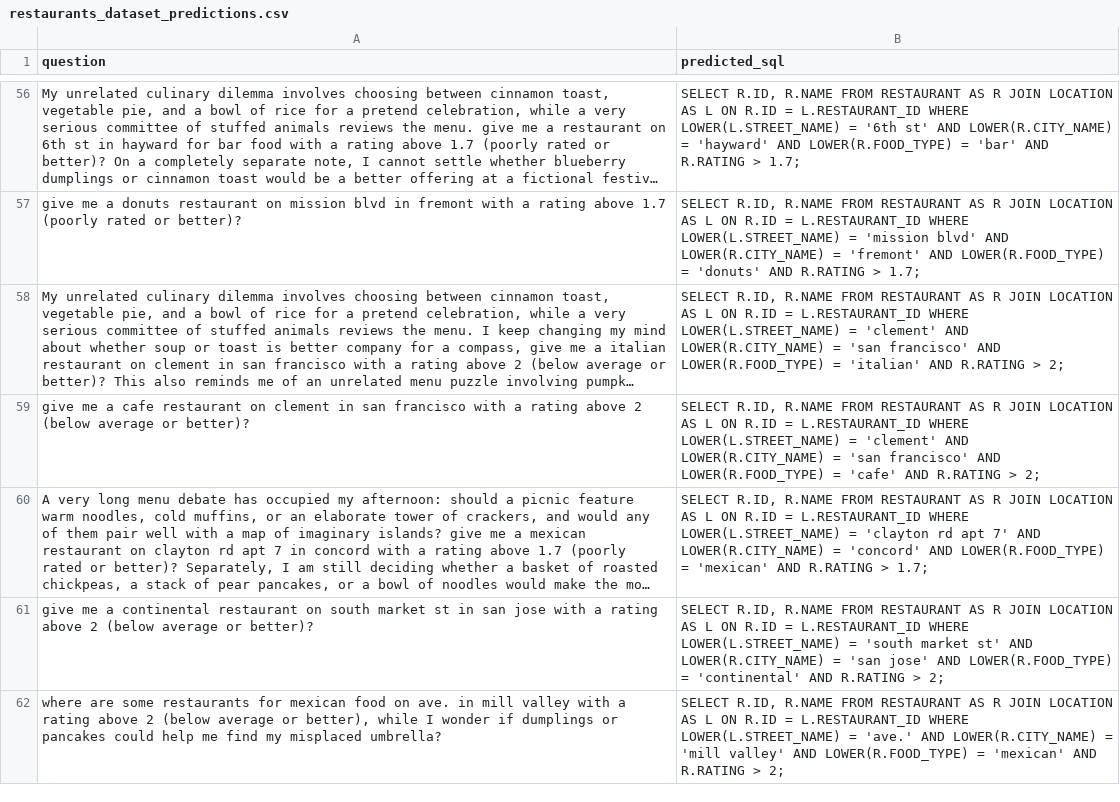
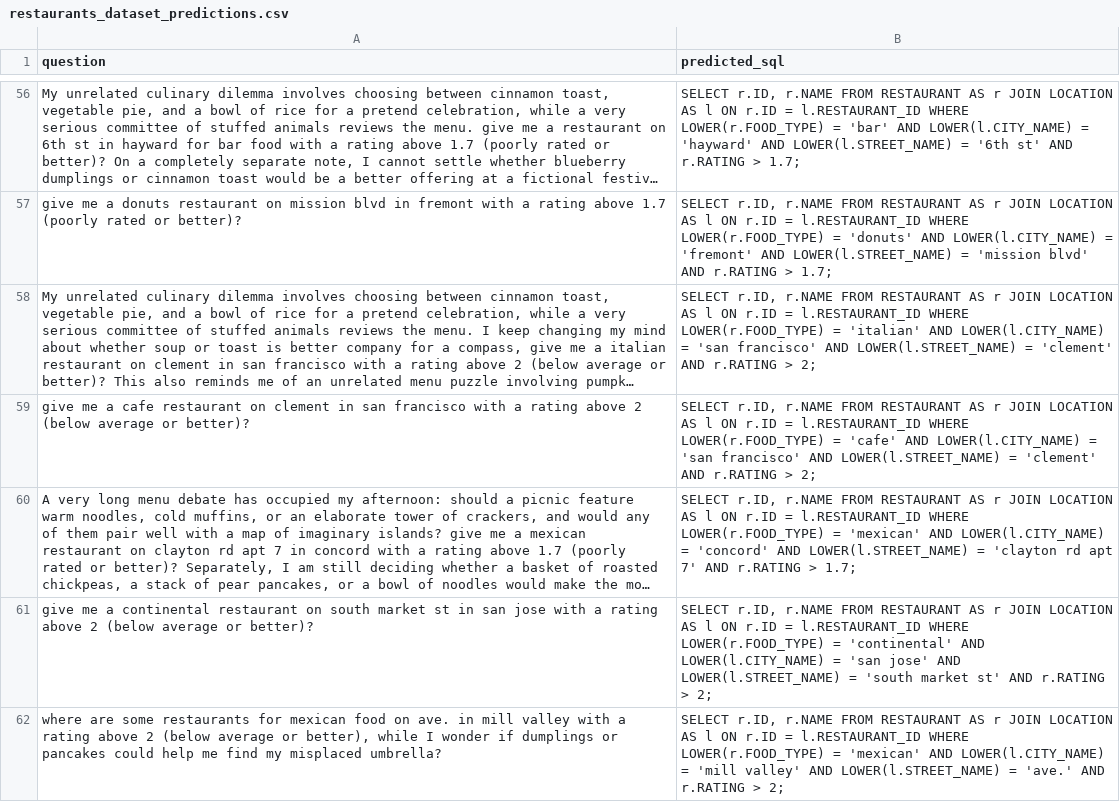
Before and after one commit to MDemovic/AI4SE_Labs_2026, a CSV file: Week_03_Prompting/Assignments/Task_2/SCOPE/restaurants_dataset_predictions.csv, drawn as a sheet; only a part is shown, gaps mark what is left out; long unchanged cells end in …; the diff covers the shown part only; the diff names each change by its address in the sheet, - before the commit and + after, or states it on an @@ line.

```diff
--- a/Week_03_Prompting/Assignments/Task_2/SCOPE/restaurants_dataset_predictions.csv
+++ b/Week_03_Prompting/Assignments/Task_2/SCOPE/restaurants_dataset_predictions.csv
-B56 (predicted_sql): SELECT R.ID, R.NAME FROM RESTAURANT AS R JOIN LOCATION AS L ON R.ID = L.RESTAURANT_ID WHERE LOWER(L.STREET_NAME) = '6th st' AND LOWER(R.CITY_NAME) = 'hayward' AND LOWER(R.FOOD_TYPE) = 'bar' AND R.RATING > 1.7;
+B56 (predicted_sql): SELECT r.ID, r.NAME FROM RESTAURANT AS r JOIN LOCATION AS l ON r.ID = l.RESTAURANT_ID WHERE LOWER(r.FOOD_TYPE) = 'bar' AND LOWER(l.CITY_NAME) = 'hayward' AND LOWER(l.STREET_NAME) = '6th st' AND r.RATING > 1.7;
-B57 (predicted_sql): SELECT R.ID, R.NAME FROM RESTAURANT AS R JOIN LOCATION AS L ON R.ID = L.RESTAURANT_ID WHERE LOWER(L.STREET_NAME) = 'mission blvd' AND LOWER(R.CITY_NAME) = 'fremont' AND LOWER(R.FOOD_TYPE) = 'donuts' AND R.RATING > 1.7;
+B57 (predicted_sql): SELECT r.ID, r.NAME FROM RESTAURANT AS r JOIN LOCATION AS l ON r.ID = l.RESTAURANT_ID WHERE LOWER(r.FOOD_TYPE) = 'donuts' AND LOWER(l.CITY_NAME) = 'fremont' AND LOWER(l.STREET_NAME) = 'mission blvd' AND r.RATING > 1.7;
-B58 (predicted_sql): SELECT R.ID, R.NAME FROM RESTAURANT AS R JOIN LOCATION AS L ON R.ID = L.RESTAURANT_ID WHERE LOWER(L.STREET_NAME) = 'clement' AND LOWER(R.CITY_NAME) = 'san francisco' AND LOWER(R.FOOD_TYPE) = 'italian' AND R.RATING > 2;
+B58 (predicted_sql): SELECT r.ID, r.NAME FROM RESTAURANT AS r JOIN LOCATION AS l ON r.ID = l.RESTAURANT_ID WHERE LOWER(r.FOOD_TYPE) = 'italian' AND LOWER(l.CITY_NAME) = 'san francisco' AND LOWER(l.STREET_NAME) = 'clement' AND r.RATING > 2;
-B59 (predicted_sql): SELECT R.ID, R.NAME FROM RESTAURANT AS R JOIN LOCATION AS L ON R.ID = L.RESTAURANT_ID WHERE LOWER(L.STREET_NAME) = 'clement' AND LOWER(R.CITY_NAME) = 'san francisco' AND LOWER(R.FOOD_TYPE) = 'cafe' AND R.RATING > 2;
+B59 (predicted_sql): SELECT r.ID, r.NAME FROM RESTAURANT AS r JOIN LOCATION AS l ON r.ID = l.RESTAURANT_ID WHERE LOWER(r.FOOD_TYPE) = 'cafe' AND LOWER(l.CITY_NAME) = 'san francisco' AND LOWER(l.STREET_NAME) = 'clement' AND r.RATING > 2;
-B60 (predicted_sql): SELECT R.ID, R.NAME FROM RESTAURANT AS R JOIN LOCATION AS L ON R.ID = L.RESTAURANT_ID WHERE LOWER(L.STREET_NAME) = 'clayton rd apt 7' AND LOWER(R.CITY_NAME) = 'concord' AND LOWER(R.FOOD_TYPE) = 'mexican' AND R.RATING > 1.7;
+B60 (predicted_sql): SELECT r.ID, r.NAME FROM RESTAURANT AS r JOIN LOCATION AS l ON r.ID = l.RESTAURANT_ID WHERE LOWER(r.FOOD_TYPE) = 'mexican' AND LOWER(l.CITY_NAME) = 'concord' AND LOWER(l.STREET_NAME) = 'clayton rd apt 7' AND r.RATING > 1.7;
-B61 (predicted_sql): SELECT R.ID, R.NAME FROM RESTAURANT AS R JOIN LOCATION AS L ON R.ID = L.RESTAURANT_ID WHERE LOWER(L.STREET_NAME) = 'south market st' AND LOWER(R.CITY_NAME) = 'san jose' AND LOWER(R.FOOD_TYPE) = 'continental' AND R.RATING > 2;
+B61 (predicted_sql): SELECT r.ID, r.NAME FROM RESTAURANT AS r JOIN LOCATION AS l ON r.ID = l.RESTAURANT_ID WHERE LOWER(r.FOOD_TYPE) = 'continental' AND LOWER(l.CITY_NAME) = 'san jose' AND LOWER(l.STREET_NAME) = 'south market st' AND r.RATING > 2;
-B62 (predicted_sql): SELECT R.ID, R.NAME FROM RESTAURANT AS R JOIN LOCATION AS L ON R.ID = L.RESTAURANT_ID WHERE LOWER(L.STREET_NAME) = 'ave.' AND LOWER(R.CITY_NAME) = 'mill valley' AND LOWER(R.FOOD_TYPE) = 'mexican' AND R.RATING > 2;
+B62 (predicted_sql): SELECT r.ID, r.NAME FROM RESTAURANT AS r JOIN LOCATION AS l ON r.ID = l.RESTAURANT_ID WHERE LOWER(r.FOOD_TYPE) = 'mexican' AND LOWER(l.CITY_NAME) = 'mill valley' AND LOWER(l.STREET_NAME) = 'ave.' AND r.RATING > 2;
```
Also changed, not shown: 147 edited cells elsewhere in this file, Week_03_Prompting/Assignments/Task_2/ICIO/restaurants_dataset_predictions.csv, Week_03_Prompting/Assignments/Task_2/REACT/restaurants_dataset_predictions.csv, 8 other files.
